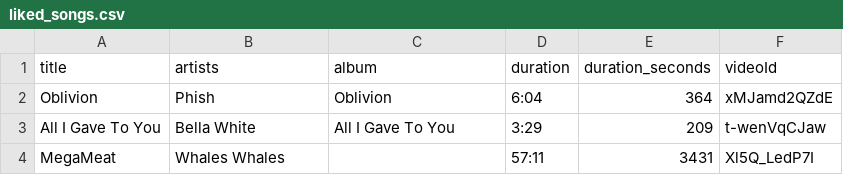
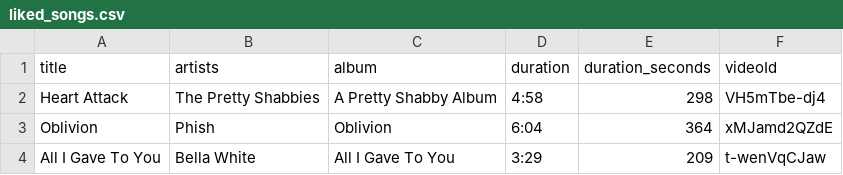
Before and after one commit to jwenerd/ytm-dl, a CSV file: output/liked_songs.csv, drawn as a sheet; only a part is shown; the shorter side is filled out with more unchanged rows; the diff names each change by its address in the sheet, - before the commit and + after, or states it on an @@ line.

```diff
--- a/output/liked_songs.csv
+++ b/output/liked_songs.csv
+row 2: Heart Attack | The Pretty Shabbies | A Pretty Shabby Album | 4:58 | 298 | VH5mTbe-dj4
```
Also changed, not shown: output/history.csv, output/library_upload_albums.csv, 7 other files.
